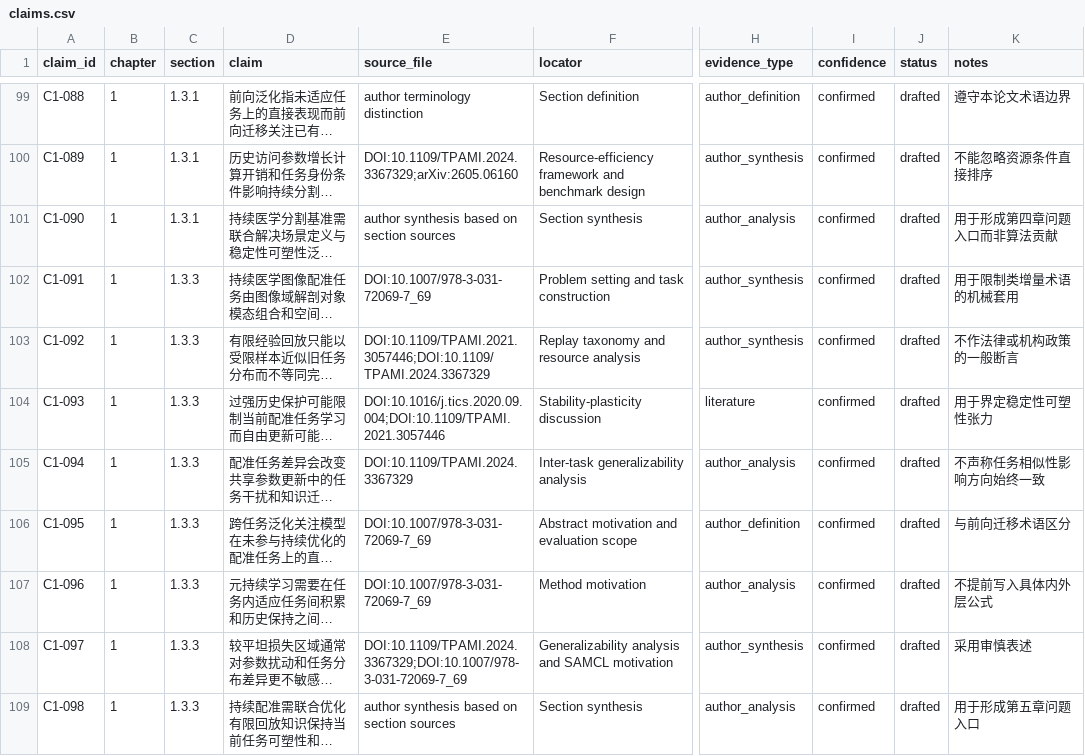
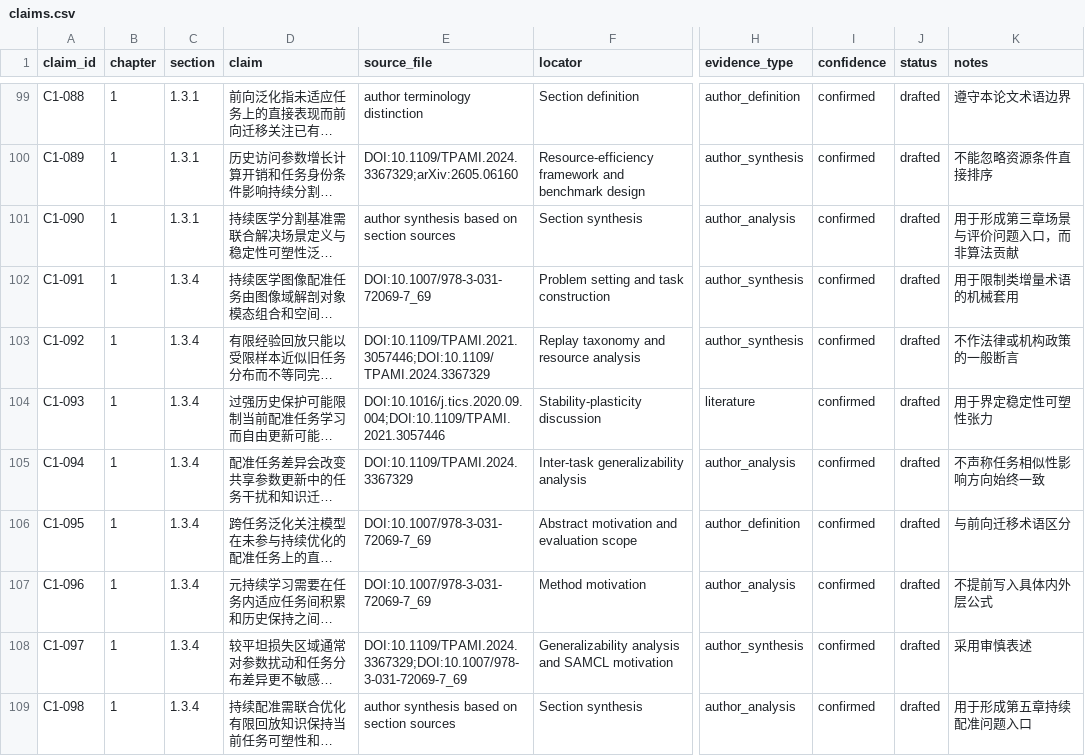
Before and after one commit to DLwbm123/phd-thesis, a CSV file: evidence/claims.csv, drawn as a sheet; only a part is shown, gaps mark what is left out; long unchanged cells end in …; the diff covers the shown part only; the diff names each change by its address in the sheet, - before the commit and + after, or states it on an @@ line.

```diff
--- a/evidence/claims.csv
+++ b/evidence/claims.csv
-K101 (notes): 用于形成第四章问题入口而非算法贡献
+K101 (notes): 用于形成第三章场景与评价问题入口，而非算法贡献
-C102:C109 (section): 1.3.3
+C102:C109 (section): 1.3.4
-K109 (notes): 用于形成第五章问题入口
+K109 (notes): 用于形成第五章持续配准问题入口
```
Also changed, not shown: 28 edited cells elsewhere in this file, evidence/equations.csv, qa/chapter_status.csv, 15 other files.
